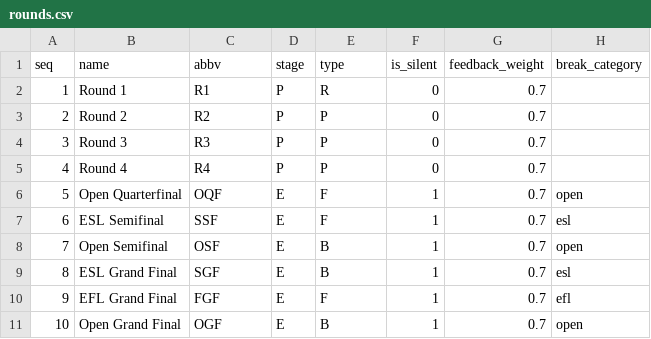
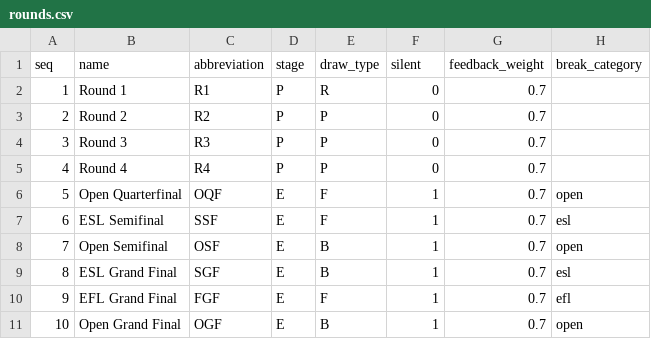
Before and after one commit to TabbycatDebate/tabbycat, a CSV file: data/demo/rounds.csv, drawn as a sheet.

```diff
--- a/data/demo/rounds.csv
+++ b/data/demo/rounds.csv
@@ -1,2 +1,2 @@
-seq,name,abbv,stage,type,is_silent,feedback_weight,break_category
+seq,name,abbreviation,stage,draw_type,silent,feedback_weight,break_category
 1,Round 1,R1,P,R,0,0.7,
```
Also changed, not shown: data/demo/venues.csv, 2 other files.
